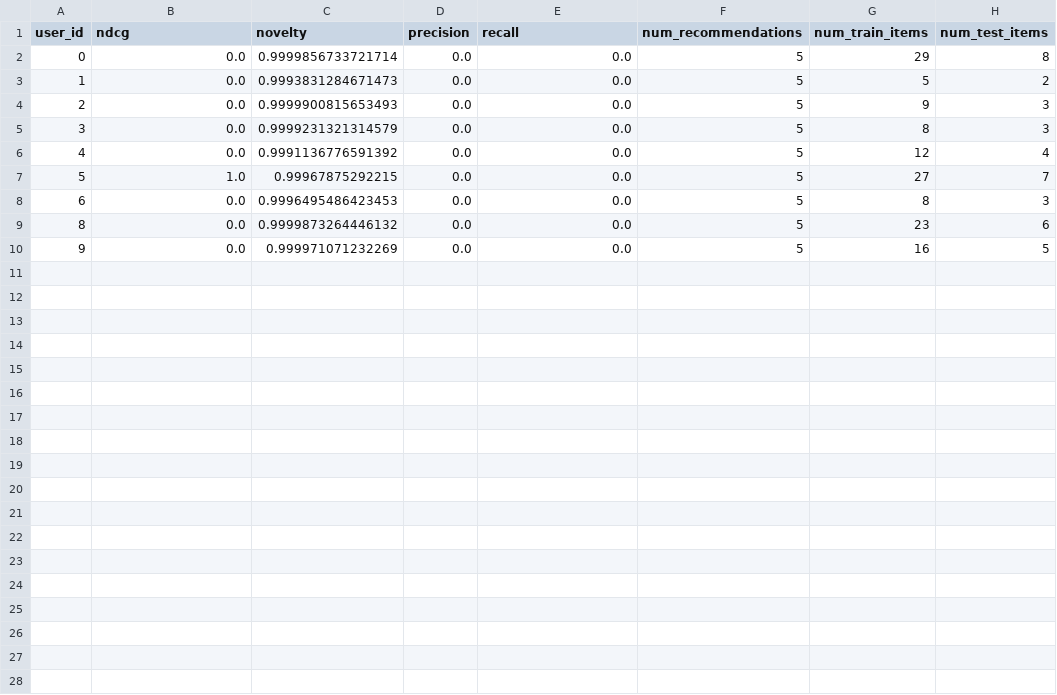
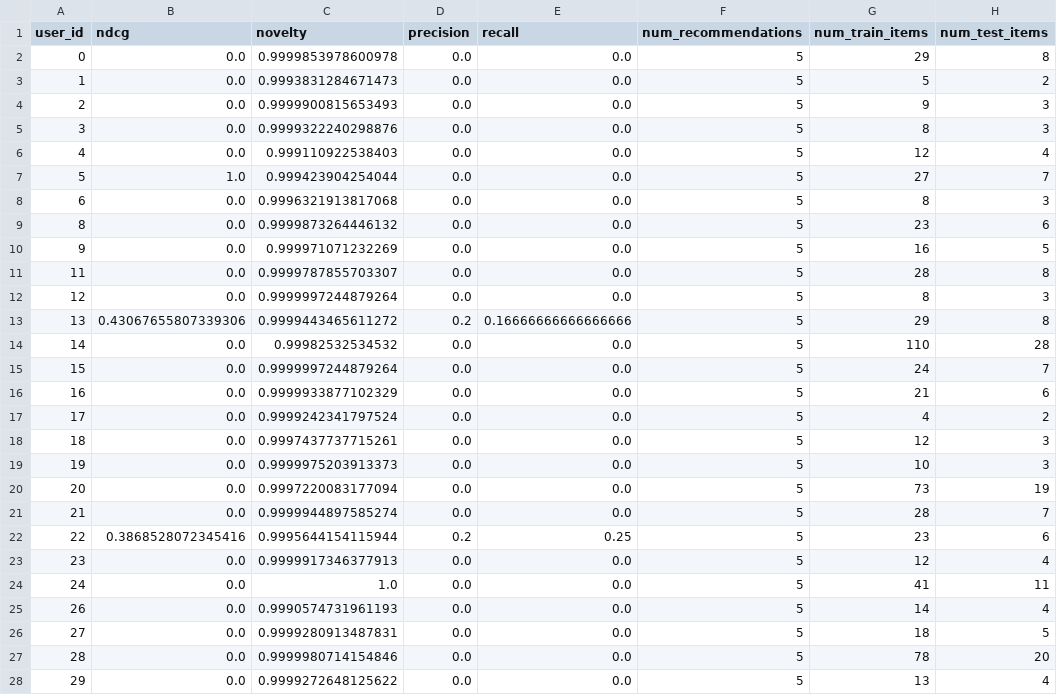
Before and after one commit to nrchnnas/recsys, a CSV file: evaluation_results.csv, drawn as a sheet; only a part is shown; the diff covers the shown part only.

```diff
--- a/evaluation_results.csv
+++ b/evaluation_results.csv
@@ -1,10 +1,28 @@
 user_id,ndcg,novelty,precision,recall,num_recommendations,num_train_items,num_test_items
-0,0.0,0.9999856733721714,0.0,0.0,5,29,8
+0,0.0,0.9999853978600978,0.0,0.0,5,29,8
 1,0.0,0.9993831284671473,0.0,0.0,5,5,2
 2,0.0,0.9999900815653493,0.0,0.0,5,9,3
-3,0.0,0.9999231321314579,0.0,0.0,5,8,3
-4,0.0,0.9991136776591392,0.0,0.0,5,12,4
-5,1.0,0.99967875292215,0.0,0.0,5,27,7
-6,0.0,0.9996495486423453,0.0,0.0,5,8,3
+3,0.0,0.9999322240298876,0.0,0.0,5,8,3
+4,0.0,0.999110922538403,0.0,0.0,5,12,4
+5,1.0,0.999423904254044,0.0,0.0,5,27,7
+6,0.0,0.9996321913817068,0.0,0.0,5,8,3
 8,0.0,0.9999873264446132,0.0,0.0,5,23,6
 9,0.0,0.999971071232269,0.0,0.0,5,16,5
+11,0.0,0.9999787855703307,0.0,0.0,5,28,8
+12,0.0,0.9999997244879264,0.0,0.0,5,8,3
+13,0.43067655807339306,0.9999443465611272,0.2,0.16666666666666666,5,29,8
+14,0.0,0.99982532534532,0.0,0.0,5,110,28
+15,0.0,0.9999997244879264,0.0,0.0,5,24,7
+16,0.0,0.9999933877102329,0.0,0.0,5,21,6
+17,0.0,0.9999242341797524,0.0,0.0,5,4,2
+18,0.0,0.9997437737715261,0.0,0.0,5,12,3
+19,0.0,0.9999975203913373,0.0,0.0,5,10,3
+20,0.0,0.9997220083177094,0.0,0.0,5,73,19
+21,0.0,0.9999944897585274,0.0,0.0,5,28,7
+22,0.3868528072345416,0.9995644154115944,0.2,0.25,5,23,6
+23,0.0,0.9999917346377913,0.0,0.0,5,12,4
+24,0.0,1.0,0.0,0.0,5,41,11
+26,0.0,0.9990574731961193,0.0,0.0,5,14,4
+27,0.0,0.9999280913487831,0.0,0.0,5,18,5
+28,0.0,0.9999980714154846,0.0,0.0,5,78,20
+29,0.0,0.9999272648125622,0.0,0.0,5,13,4
```
Also changed, not shown: 1 added row elsewhere in this file, 5 other files.
